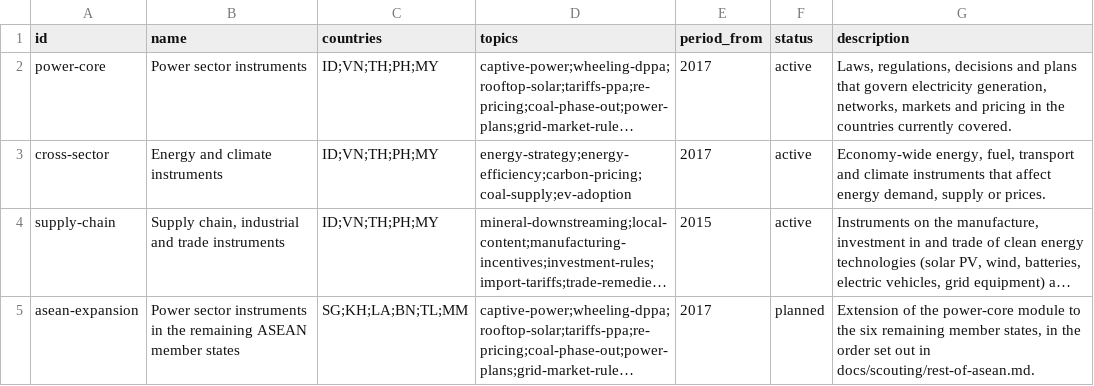
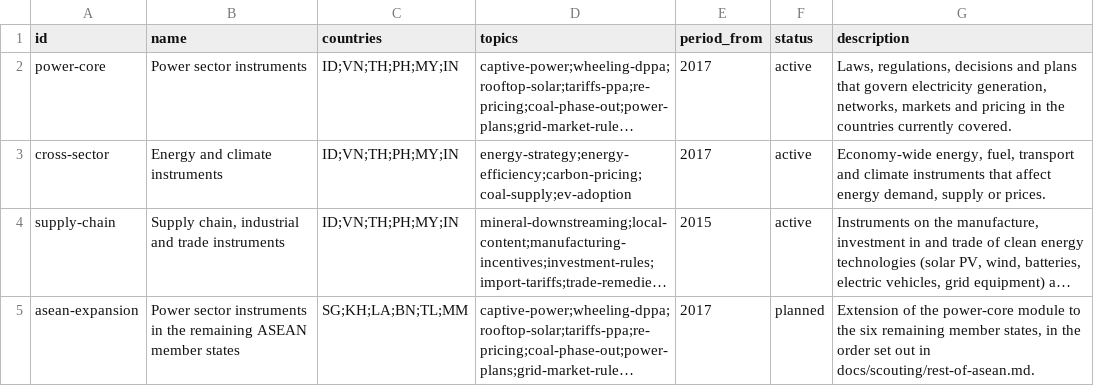
Before and after one commit to Power-Lab/policy-tracker, a CSV file: data/search/modules.csv, drawn as a sheet; long unchanged cells end in …; the diff names each change by its address in the sheet, - before the commit and + after, or states it on an @@ line.

```diff
--- a/data/search/modules.csv
+++ b/data/search/modules.csv
-C2:C4 (countries): ID;VN;TH;PH;MY
+C2:C4 (countries): ID;VN;TH;PH;MY;IN
```
Also changed, not shown: data/countries.csv, data/search/search-log.csv, 5 other files.
